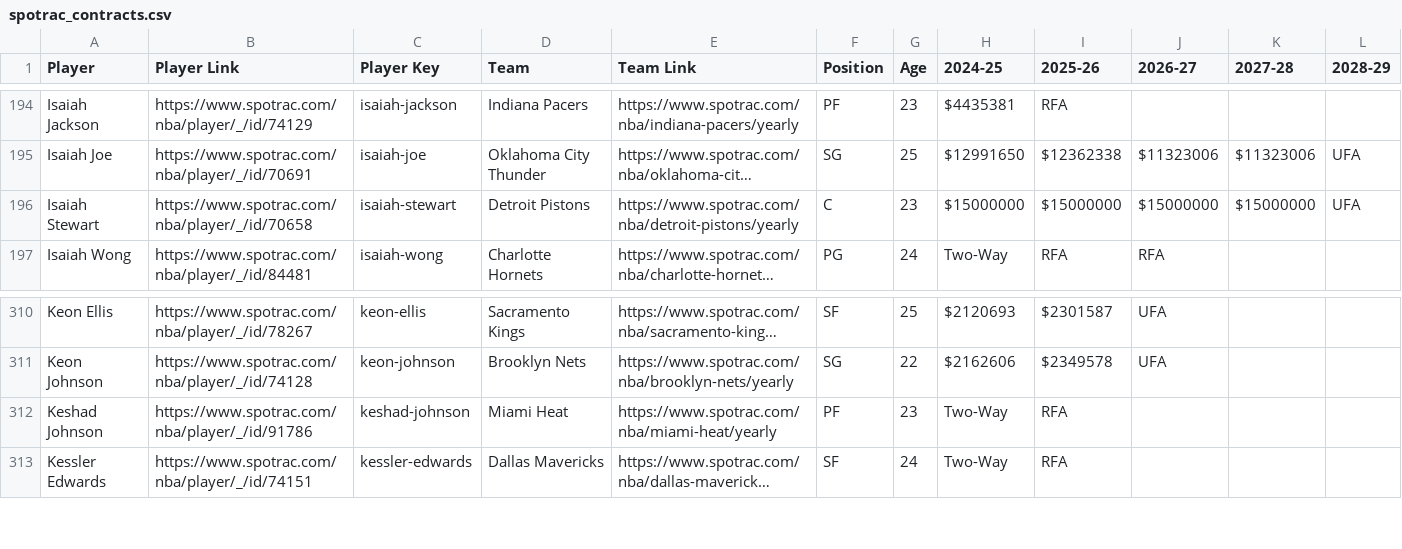
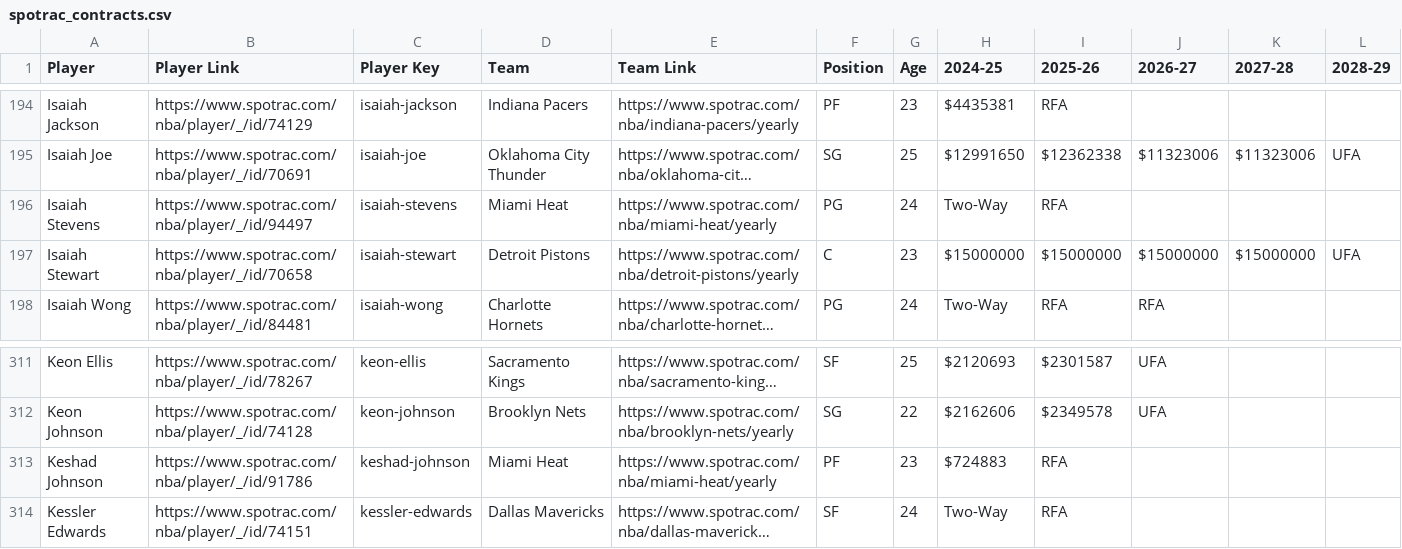
Before and after one commit to b-harr/dmcb, a CSV file: data/spotrac_contracts.csv, drawn as a sheet; only a part is shown, gaps mark what is left out; long unchanged cells end in …; addresses are those after the commit; the diff names each change by its address in the sheet, - before the commit and + after, or states it on an @@ line.

Commit message:
Converted Keshad Johnson, Added Isaiah Stevens Keshad Johnson (PF) - Dec 26, 2024 - Signed a 1 year $724k Rest-of-Season contract with Miami (MIA) Isaiah Stevens (PG) - Dec 26, 2024 - Signed a Two-Way contract with Miami (MIA)

```diff
--- a/data/spotrac_contracts.csv
+++ b/data/spotrac_contracts.csv
+row 196: Isaiah Stevens | https://www.spotrac.com/nba/player/_/id/94497 | isaiah-stevens | Miami Heat | https://www.spotrac.com/nba/miami-heat/yearly | PG | 24 | Two-Way | RFA
-H313 (2024-25): Two-Way
+H313 (2024-25): $724883
```
